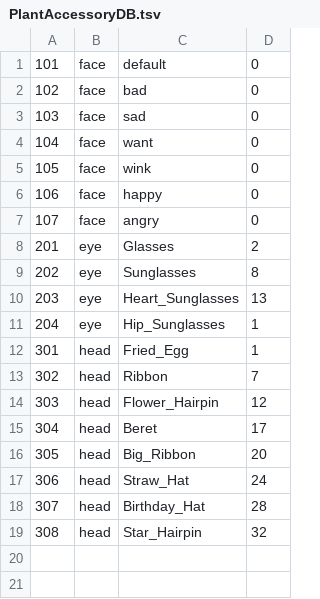
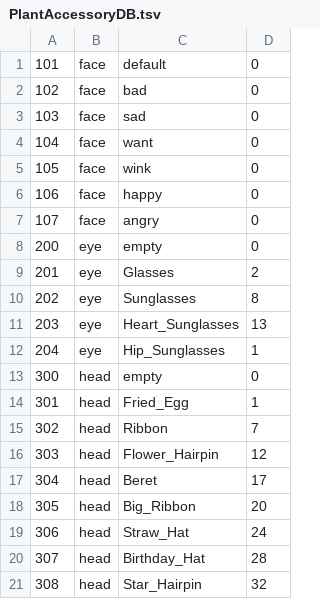
Before and after one commit to Greener-GreenRoom/GreenRoom-Android, a TSV file: data/src/main/assets/PlantAccessoryDB.tsv, drawn as a sheet; the diff names each change by its address in the sheet, - before the commit and + after, or states it on an @@ line.

```diff
--- a/data/src/main/assets/PlantAccessoryDB.tsv
+++ b/data/src/main/assets/PlantAccessoryDB.tsv
+row 8: 200 | eye | empty | 0
+row 13: 300 | head | empty | 0
```
Also changed, not shown: 18 other files.
